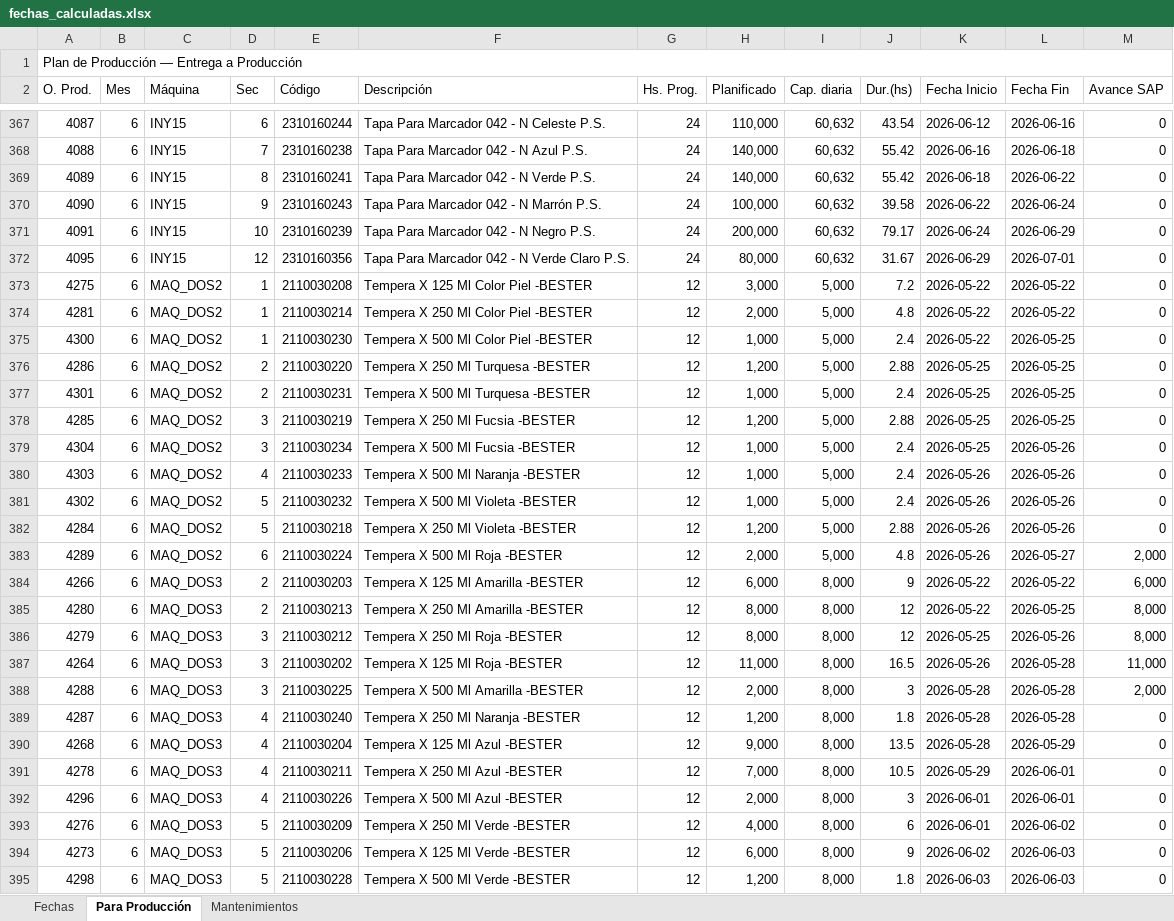
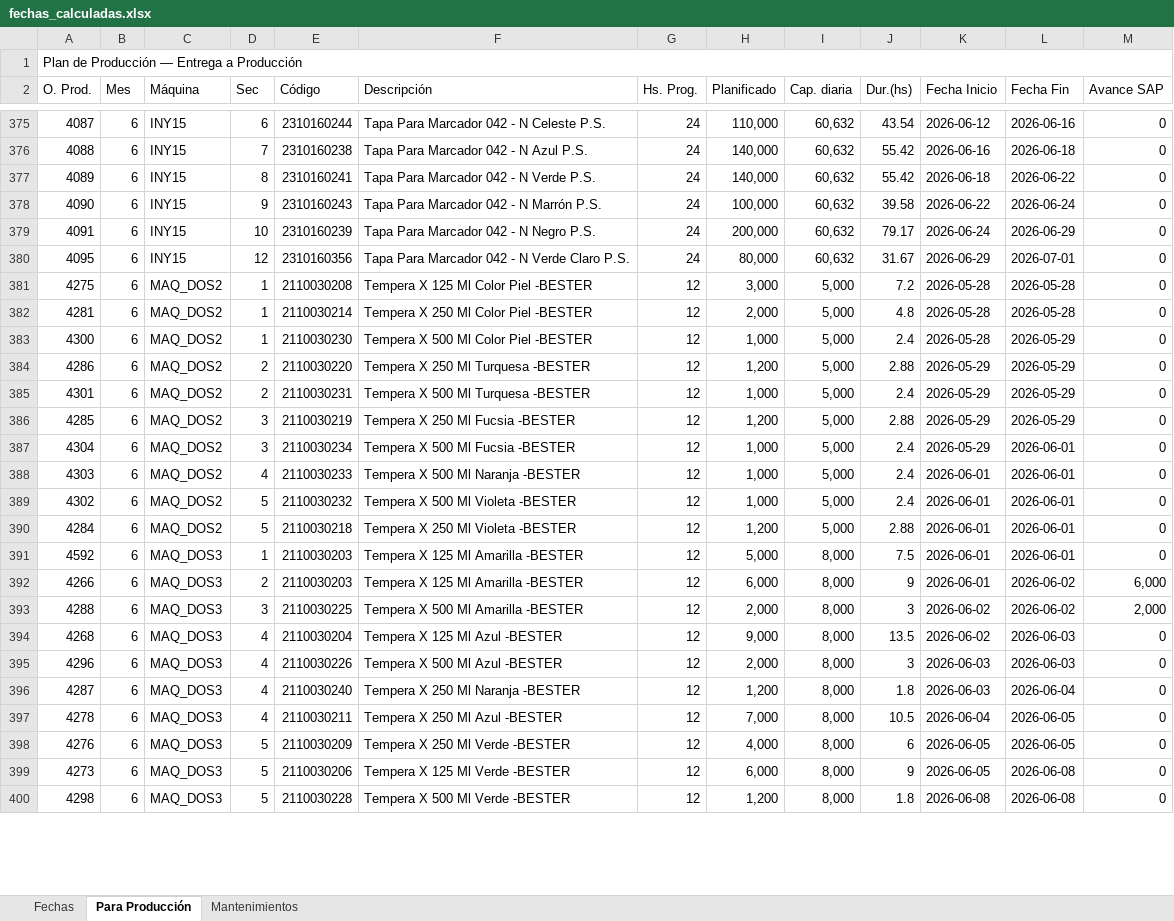
Before and after one commit to PedroRamos267/mps-layconsa, an Excel workbook: fechas_calculadas.xlsx, sheet Para Producción, drawn as a sheet; only a part is shown, gaps mark what is left out; values as stored, in another font and other column widths than the file's, no cell formats; removed rows and columns are numbered as before the commit, all else as after; the diff covers the shown part only; the diff names each change by its address in the sheet, - before the commit and + after, or states it on an @@ line.

```diff
--- a/fechas_calculadas.xlsx (sheet Para Producción)
+++ b/fechas_calculadas.xlsx (sheet Para Producción)
-K381:K383 (Fecha Inicio): 2026-05-22
+K381:K383 (Fecha Inicio): 2026-05-28
-L381:L382 (Fecha Fin): 2026-05-22
+L381:L382 (Fecha Fin): 2026-05-28
-L383:L386 (Fecha Fin): 2026-05-25
+L383:L386 (Fecha Fin): 2026-05-29
-K384:K387 (Fecha Inicio): 2026-05-25
+K384:K387 (Fecha Inicio): 2026-05-29
-L387:L390 (Fecha Fin): 2026-05-26
+L387:L390 (Fecha Fin): 2026-06-01
-K388:K390 (Fecha Inicio): 2026-05-26
+K388:K390 (Fecha Inicio): 2026-06-01
-row 383: 4289 | 6 | MAQ_DOS2 | 6 | 2110030224 | Tempera X 500 Ml Roja -BESTER | 12 | 2,000 | 5,000 | 4.8 | 2026-05-26 | 2026-05-27 | 2,000
+row 391: 4592 | 6 | MAQ_DOS3 | 1 | 2110030203 | Tempera X 125 Ml Amarilla -BESTER | 12 | 5,000 | 8,000 | 7.5 | 2026-06-01 | 2026-06-01 | 0
-K392 (Fecha Inicio): 2026-05-22
+K392 (Fecha Inicio): 2026-06-01
-L392 (Fecha Fin): 2026-05-22
+L392 (Fecha Fin): 2026-06-02
-row 385: 4280 | 6 | MAQ_DOS3 | 2 | 2110030213 | Tempera X 250 Ml Amarilla -BESTER | 12 | 8,000 | 8,000 | 12 | 2026-05-22 | 2026-05-25 | 8,000
-row 386: 4279 | 6 | MAQ_DOS3 | 3 | 2110030212 | Tempera X 250 Ml Roja -BESTER | 12 | 8,000 | 8,000 | 12 | 2026-05-25 | 2026-05-26 | 8,000
-row 387: 4264 | 6 | MAQ_DOS3 | 3 | 2110030202 | Tempera X 125 Ml Roja -BESTER | 12 | 11,000 | 8,000 | 16.5 | 2026-05-26 | 2026-05-28 | 11,000
-K393 (Fecha Inicio): 2026-05-28
+K393 (Fecha Inicio): 2026-06-02
-L393 (Fecha Fin): 2026-05-28
+L393 (Fecha Fin): 2026-06-02
-row 389: 4287 | 6 | MAQ_DOS3 | 4 | 2110030240 | Tempera X 250 Ml Naranja -BESTER | 12 | 1,200 | 8,000 | 1.8 | 2026-05-28 | 2026-05-28 | 0
-K394 (Fecha Inicio): 2026-05-28
+K394 (Fecha Inicio): 2026-06-02
-L394 (Fecha Fin): 2026-05-29
+L394 (Fecha Fin): 2026-06-03
-row 391: 4278 | 6 | MAQ_DOS3 | 4 | 2110030211 | Tempera X 250 Ml Azul -BESTER | 12 | 7,000 | 8,000 | 10.5 | 2026-05-29 | 2026-06-01 | 0
-K395 (Fecha Inicio): 2026-06-01
+K395 (Fecha Inicio): 2026-06-03
-L395 (Fecha Fin): 2026-06-01
+L395 (Fecha Fin): 2026-06-03
+row 396: 4287 | 6 | MAQ_DOS3 | 4 | 2110030240 | Tempera X 250 Ml Naranja -BESTER | 12 | 1,200 | 8,000 | 1.8 | 2026-06-03 | 2026-06-04 | 0
+row 397: 4278 | 6 | MAQ_DOS3 | 4 | 2110030211 | Tempera X 250 Ml Azul -BESTER | 12 | 7,000 | 8,000 | 10.5 | 2026-06-04 | 2026-06-05 | 0
-K398 (Fecha Inicio): 2026-06-01
+K398 (Fecha Inicio): 2026-06-05
-L398 (Fecha Fin): 2026-06-02
+L398 (Fecha Fin): 2026-06-05
-K399 (Fecha Inicio): 2026-06-02
+K399 (Fecha Inicio): 2026-06-05
-L399:L400 (Fecha Fin): 2026-06-03
+L399:L400 (Fecha Fin): 2026-06-08
-K400 (Fecha Inicio): 2026-06-03
+K400 (Fecha Inicio): 2026-06-08
```
Also changed, not shown: 10 added rows, 2 removed rows and 21 edited cells elsewhere in this sheet, sheet Fechas, cell formats, 2 other files.
